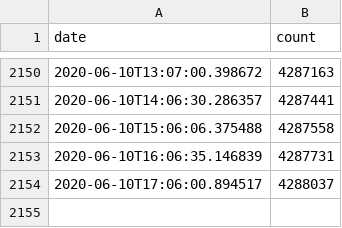
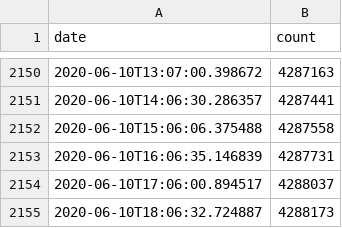
Before and after one commit to jamesjarvis/monzo-users, a CSV file: monzo_users.csv, drawn as a sheet; only a part is shown, gaps mark what is left out.

Commit message:
autoupdate

```diff
--- a/monzo_users.csv
+++ b/monzo_users.csv
@@ -2154 +2154,2 @@ date,count
 2020-06-10T17:06:00.894517,4288037
+2020-06-10T18:06:32.724887,4288173
```
